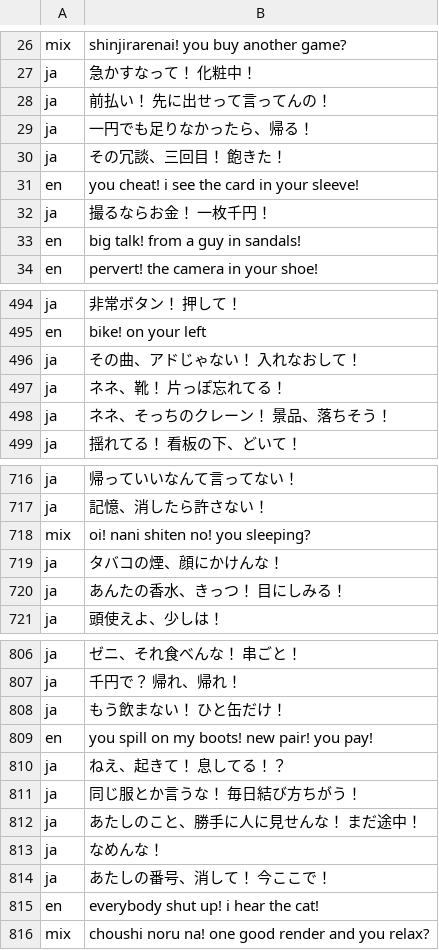
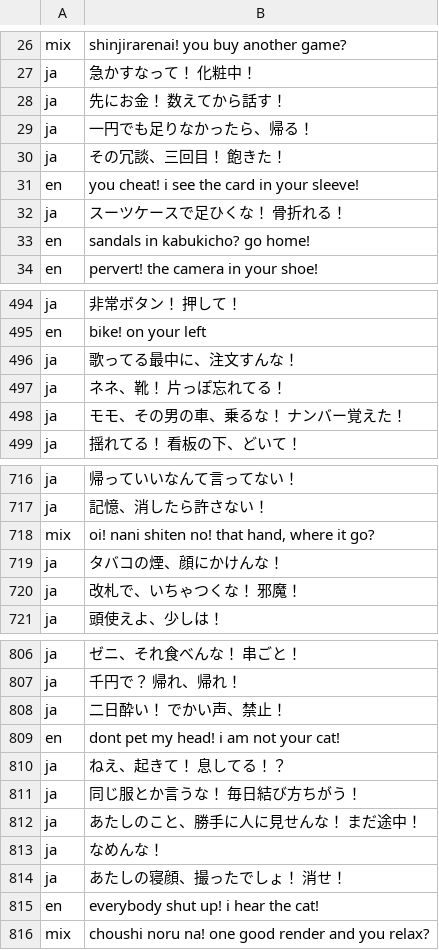
Before and after one commit to thereforeus33a11-wq/kyoko-agent, a TSV file: voice/scripts/pod/range/lines_yell.tsv, drawn as a sheet; only a part is shown, gaps mark what is left out; the diff covers the shown part only.

```diff
--- a/voice/scripts/pod/range/lines_yell.tsv
+++ b/voice/scripts/pod/range/lines_yell.tsv
@@ -27,3 +27,3 @@ mix	shinjirarenai! you buy another game?
 ja	急かすなって！ 化粧中！
-ja	前払い！ 先に出せって言ってんの！
+ja	先にお金！ 数えてから話す！
 ja	一円でも足りなかったら、帰る！
@@ -31,4 +31,4 @@ ja	その冗談、三回目！ 飽きた！
 en	you cheat! i see the card in your sleeve!
-ja	撮るならお金！ 一枚千円！
-en	big talk! from a guy in sandals!
+ja	スーツケースで足ひくな！ 骨折れる！
+en	sandals in kabukicho? go home!
 en	pervert! the camera in your shoe!
@@ -495,5 +495,5 @@ ja	非常ボタン！ 押して！
 en	bike! on your left
-ja	その曲、アドじゃない！ 入れなおして！
+ja	歌ってる最中に、注文すんな！
 ja	ネネ、靴！ 片っぽ忘れてる！
-ja	ネネ、そっちのクレーン！ 景品、落ちそう！
+ja	モモ、その男の車、乗るな！ ナンバー覚えた！
 ja	揺れてる！ 看板の下、どいて！
@@ -717,5 +717,5 @@ ja	帰っていいなんて言ってない！
 ja	記憶、消したら許さない！
-mix	oi! nani shiten no! you sleeping?
+mix	oi! nani shiten no! that hand, where it go?
 ja	タバコの煙、顔にかけんな！
-ja	あんたの香水、きっつ！ 目にしみる！
+ja	改札で、いちゃつくな！ 邪魔！
 ja	頭使えよ、少しは！
@@ -807,4 +807,4 @@ ja	ゼニ、それ食べんな！ 串ごと！
 ja	千円で？ 帰れ、帰れ！
-ja	もう飲まない！ ひと缶だけ！
-en	you spill on my boots! new pair! you pay!
+ja	二日酔い！ でかい声、禁止！
+en	dont pet my head! i am not your cat!
 ja	ねえ、起きて！ 息してる！？
@@ -813,3 +813,3 @@ ja	あたしのこと、勝手に人に見せんな！ まだ途中！
 ja	なめんな！
-ja	あたしの番号、消して！ 今ここで！
+ja	あたしの寝顔、撮ったでしょ！ 消せ！
 en	everybody shut up! i hear the cat!
```
Also changed, not shown: 1 added row, 1 removed row and 49 edited cells elsewhere in this file.
